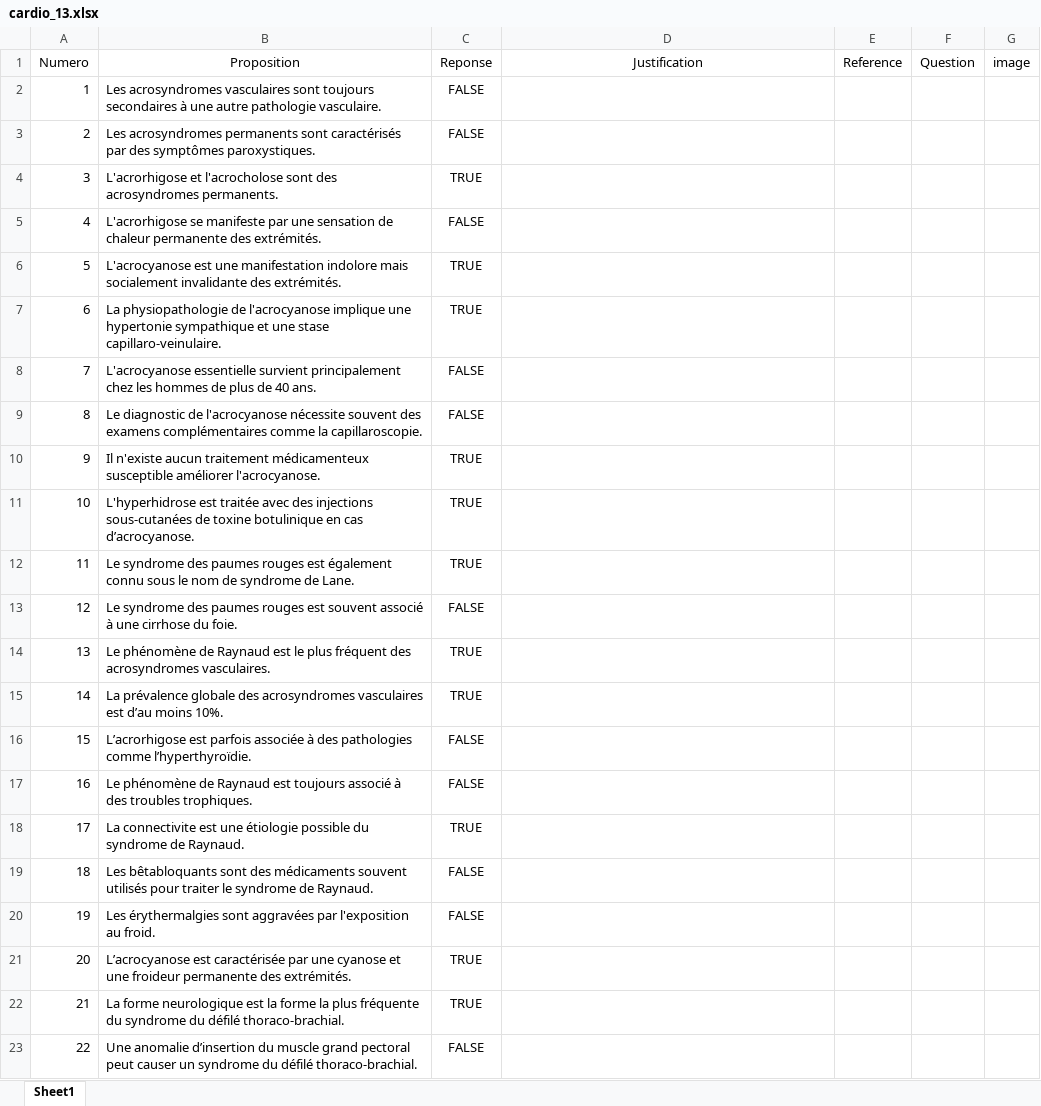
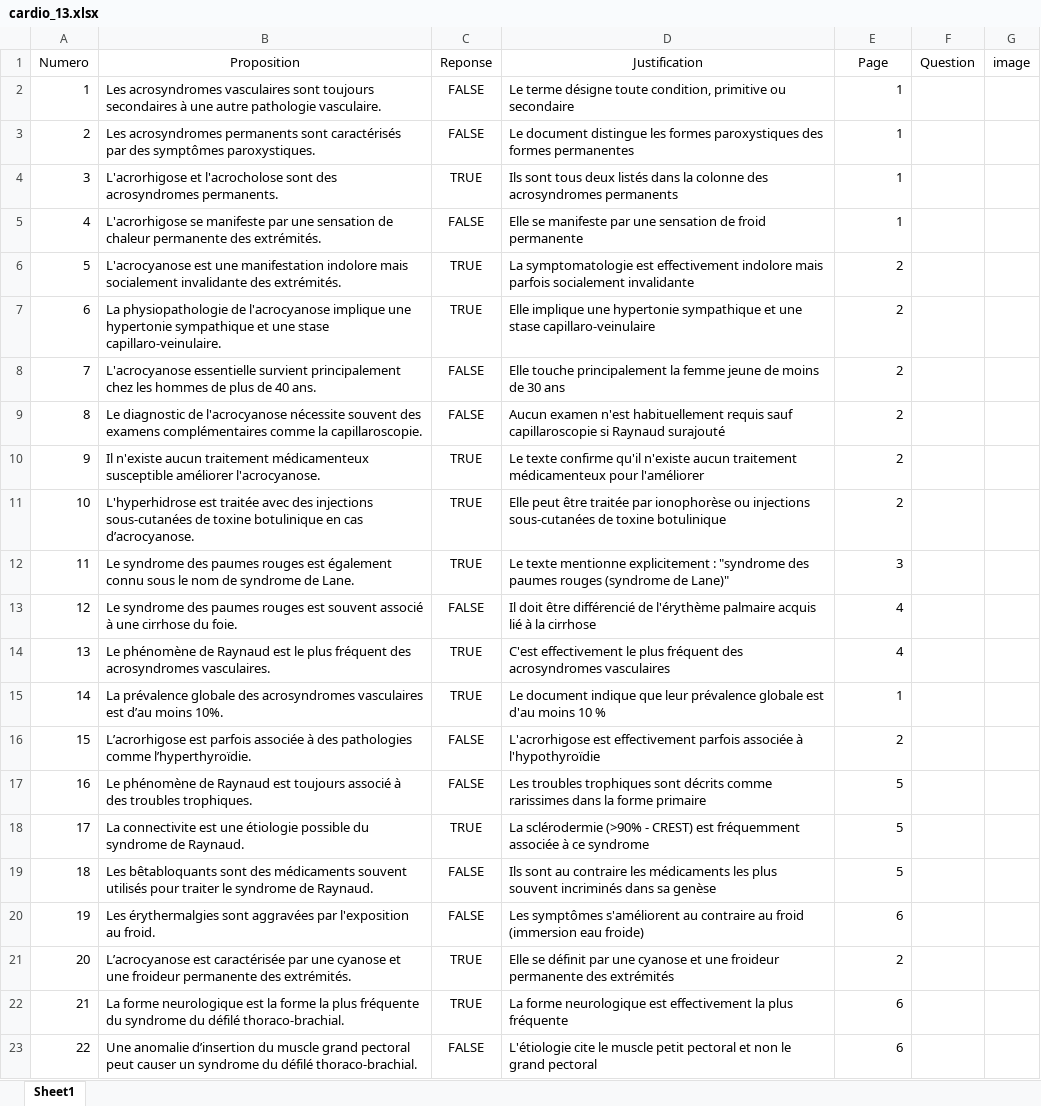
Before and after one commit to BossDeLaNature/Site-Web, an Excel workbook: Cardiologie/Excel/cardio_13.xlsx, sheet Sheet1, drawn as a sheet; only a part is shown; values as stored, in another font and other column widths than the file's, no borders; the diff covers the shown part only; the diff names each change by its address in the sheet, - before the commit and + after, or states it on an @@ line.

```diff
--- a/Cardiologie/Excel/cardio_13.xlsx (sheet Sheet1)
+++ b/Cardiologie/Excel/cardio_13.xlsx (sheet Sheet1)
-E1: Reference
+E1: Page
-D2 (Justification): (empty)
+D2 (Justification): Le terme désigne toute condition, primitive ou secondaire
-E2:E5 (Page): (empty)
+E2:E5 (Page): 1
-D3 (Justification): (empty)
+D3 (Justification): Le document distingue les formes paroxystiques des formes permanentes
-D4 (Justification): (empty)
+D4 (Justification): Ils sont tous deux listés dans la colonne des acrosyndromes permanents
-D5 (Justification): (empty)
+D5 (Justification): Elle se manifeste par une sensation de froid permanente
-D6 (Justification): (empty)
+D6 (Justification): La symptomatologie est effectivement indolore mais parfois socialement invalidante
-E6:E11 (Page): (empty)
+E6:E11 (Page): 2
-D7 (Justification): (empty)
+D7 (Justification): Elle implique une hypertonie sympathique et une stase capillaro-veinulaire
-D8 (Justification): (empty)
+D8 (Justification): Elle touche principalement la femme jeune de moins de 30 ans
-D9 (Justification): (empty)
+D9 (Justification): Aucun examen n'est habituellement requis sauf capillaroscopie si Raynaud surajouté
-D10 (Justification): (empty)
+D10 (Justification): Le texte confirme qu'il n'existe aucun traitement médicamenteux pour l'améliorer
-D11 (Justification): (empty)
+D11 (Justification): Elle peut être traitée par ionophorèse ou injections sous-cutanées de toxine botulinique
-D12 (Justification): (empty)
+D12 (Justification): Le texte mentionne explicitement : "syndrome des paumes rouges (syndrome de Lane)"
-E12 (Page): (empty)
+E12 (Page): 3
-D13 (Justification): (empty)
+D13 (Justification): Il doit être différencié de l'érythème palmaire acquis lié à la cirrhose
-E13:E14 (Page): (empty)
+E13:E14 (Page): 4
-D14 (Justification): (empty)
+D14 (Justification): C'est effectivement le plus fréquent des acrosyndromes vasculaires
-D15 (Justification): (empty)
+D15 (Justification): Le document indique que leur prévalence globale est d'au moins 10 %
-E15 (Page): (empty)
+E15 (Page): 1
-D16 (Justification): (empty)
+D16 (Justification): L'acrorhigose est effectivement parfois associée à l'hypothyroïdie
-E16 (Page): (empty)
+E16 (Page): 2
-D17 (Justification): (empty)
+D17 (Justification): Les troubles trophiques sont décrits comme rarissimes dans la forme primaire
-E17:E19 (Page): (empty)
+E17:E19 (Page): 5
-D18 (Justification): (empty)
+D18 (Justification): La sclérodermie (>90% - CREST) est fréquemment associée à ce syndrome
-D19 (Justification): (empty)
+D19 (Justification): Ils sont au contraire les médicaments les plus souvent incriminés dans sa genèse
-D20 (Justification): (empty)
+D20 (Justification): Les symptômes s'améliorent au contraire au froid (immersion eau froide)
-E20 (Page): (empty)
+E20 (Page): 6
-D21 (Justification): (empty)
+D21 (Justification): Elle se définit par une cyanose et une froideur permanente des extrémités
-E21 (Page): (empty)
+E21 (Page): 2
-D22 (Justification): (empty)
+D22 (Justification): La forme neurologique est effectivement la plus fréquente
-E22:E23 (Page): (empty)
+E22:E23 (Page): 6
-D23 (Justification): (empty)
+D23 (Justification): L'étiologie cite le muscle petit pectoral et non le grand pectoral
```
Also changed, not shown: 372 edited cells elsewhere in this sheet, Cardiologie/Excel/cardio_12.xlsx, Cardiologie/Excel/cardio_15.xlsx, 41 other files.
